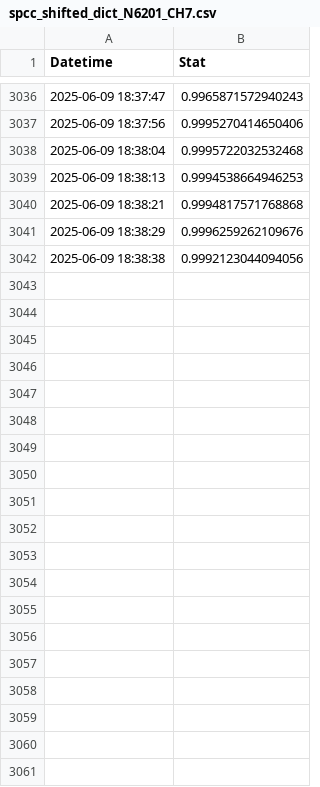
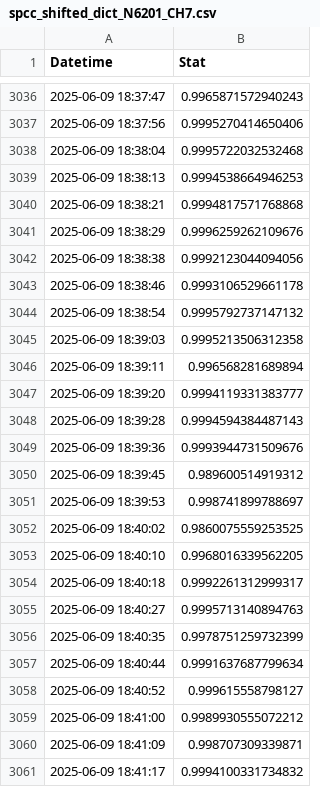
Before and after one commit to dylanspano/pigging_stats_060925, a CSV file: spcc_shifted_dict_N6201_CH7.csv, drawn as a sheet; only a part is shown, gaps mark what is left out; the diff covers the shown part only; the diff names each change by its address in the sheet, - before the commit and + after, or states it on an @@ line.

Commit message:
Update spcc_shifted_dict_N6201_CH7.csv

```diff
--- a/spcc_shifted_dict_N6201_CH7.csv
+++ b/spcc_shifted_dict_N6201_CH7.csv
+row 3043: 2025-06-09 18:38:46 | 0.9993106529661178
+row 3044: 2025-06-09 18:38:54 | 0.9995792737147132
+row 3045: 2025-06-09 18:39:03 | 0.9995213506312358
+row 3046: 2025-06-09 18:39:11 | 0.996568281689894
+row 3047: 2025-06-09 18:39:20 | 0.9994119331383777
+row 3048: 2025-06-09 18:39:28 | 0.9994594384487143
+row 3049: 2025-06-09 18:39:36 | 0.9993944731509676
+row 3050: 2025-06-09 18:39:45 | 0.989600514919312
+row 3051: 2025-06-09 18:39:53 | 0.998741899788697
+row 3052: 2025-06-09 18:40:02 | 0.9860075559253525
+row 3053: 2025-06-09 18:40:10 | 0.9968016339562205
+row 3054: 2025-06-09 18:40:18 | 0.9992261312999317
+row 3055: 2025-06-09 18:40:27 | 0.9995713140894763
+row 3056: 2025-06-09 18:40:35 | 0.9978751259732399
+row 3057: 2025-06-09 18:40:44 | 0.9991637687799634
+row 3058: 2025-06-09 18:40:52 | 0.999615558798127
+row 3059: 2025-06-09 18:41:00 | 0.9989930555072212
+row 3060: 2025-06-09 18:41:09 | 0.998707309339871
+row 3061: 2025-06-09 18:41:17 | 0.9994100331734832
```
Also changed, not shown: 46 added rows elsewhere in this file.
